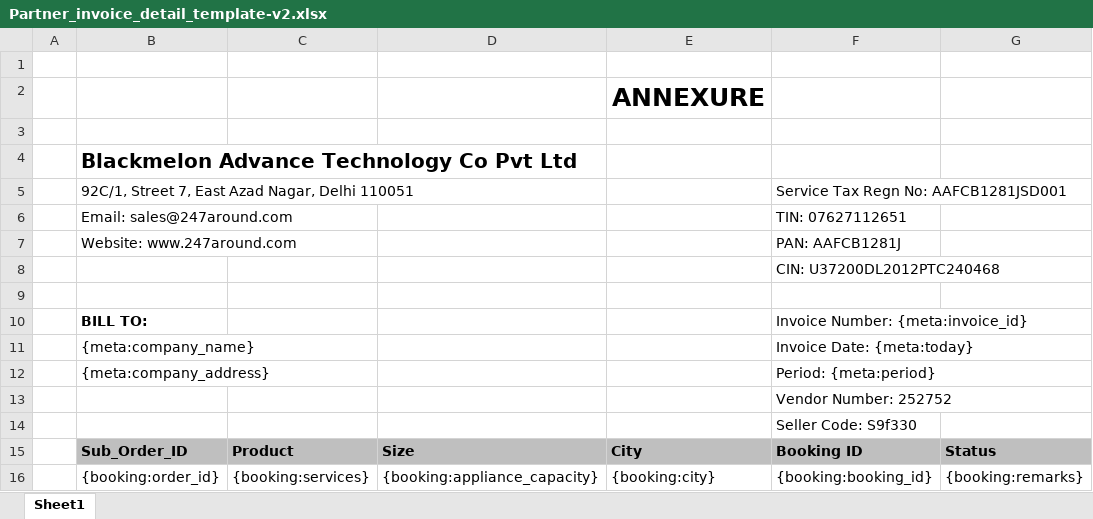
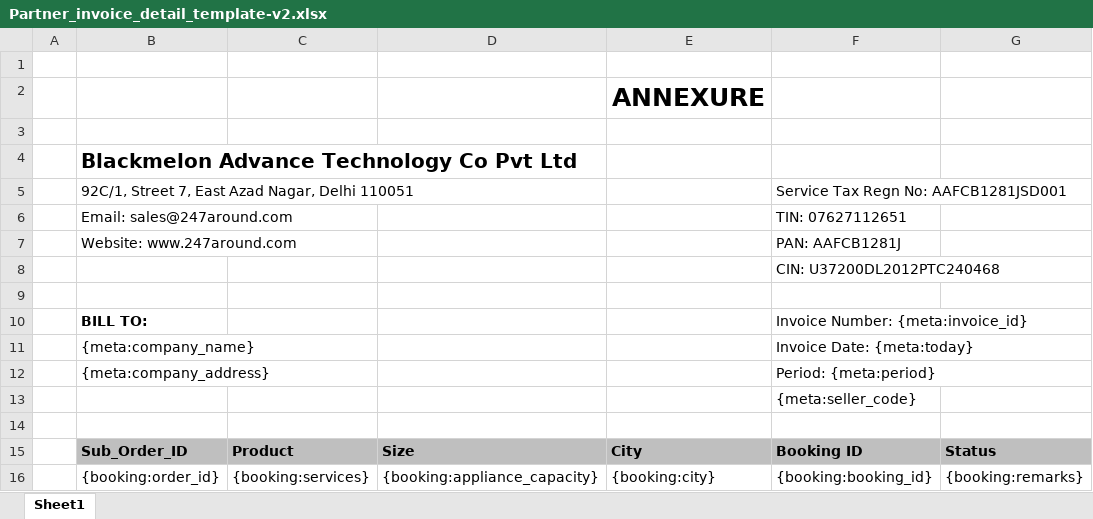
Before and after one commit to 247around-DeepakSharma/Deepak, an Excel workbook: application/controllers/excel-templates/Partner_invoice_detail_template-v2.xlsx, sheet Sheet1, drawn as a sheet; values as stored, in another font and other column widths than the file's, no borders; the diff names each change by its address in the sheet, - before the commit and + after, or states it on an @@ line.

```diff
--- a/application/controllers/excel-templates/Partner_invoice_detail_template-v2.xlsx (sheet Sheet1)
+++ b/application/controllers/excel-templates/Partner_invoice_detail_template-v2.xlsx (sheet Sheet1)
-F13: Vendor Number: 252752
+F13: {meta:seller_code}
-F14: Seller Code: S9f330
+F14: (empty)
```
Also changed, not shown: application/controllers/excel-templates/Vendor_Settlement_Template-CashDetailed-v3.xlsx, application/controllers/excel-templates/Vendor_Settlement_Template-CashMain-v4.xlsx, 7 other files.
